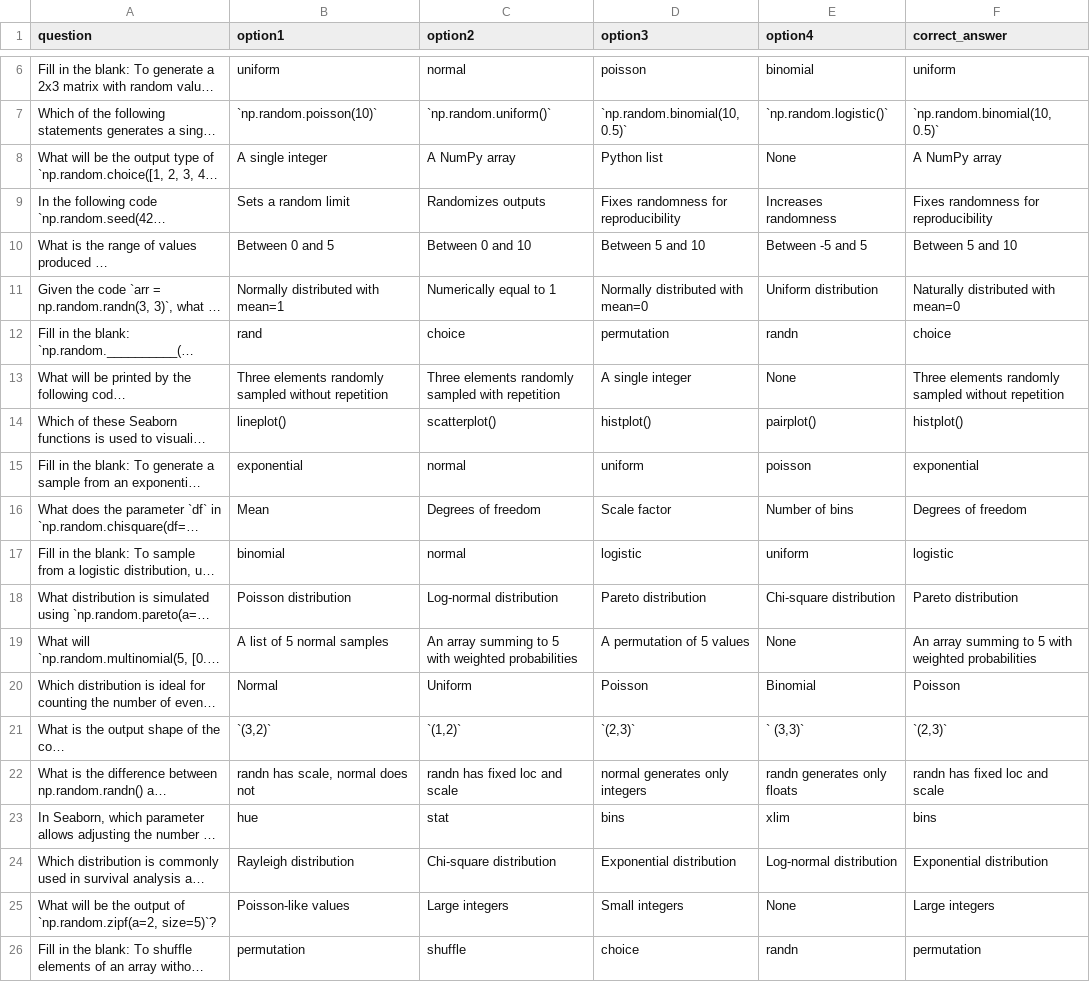
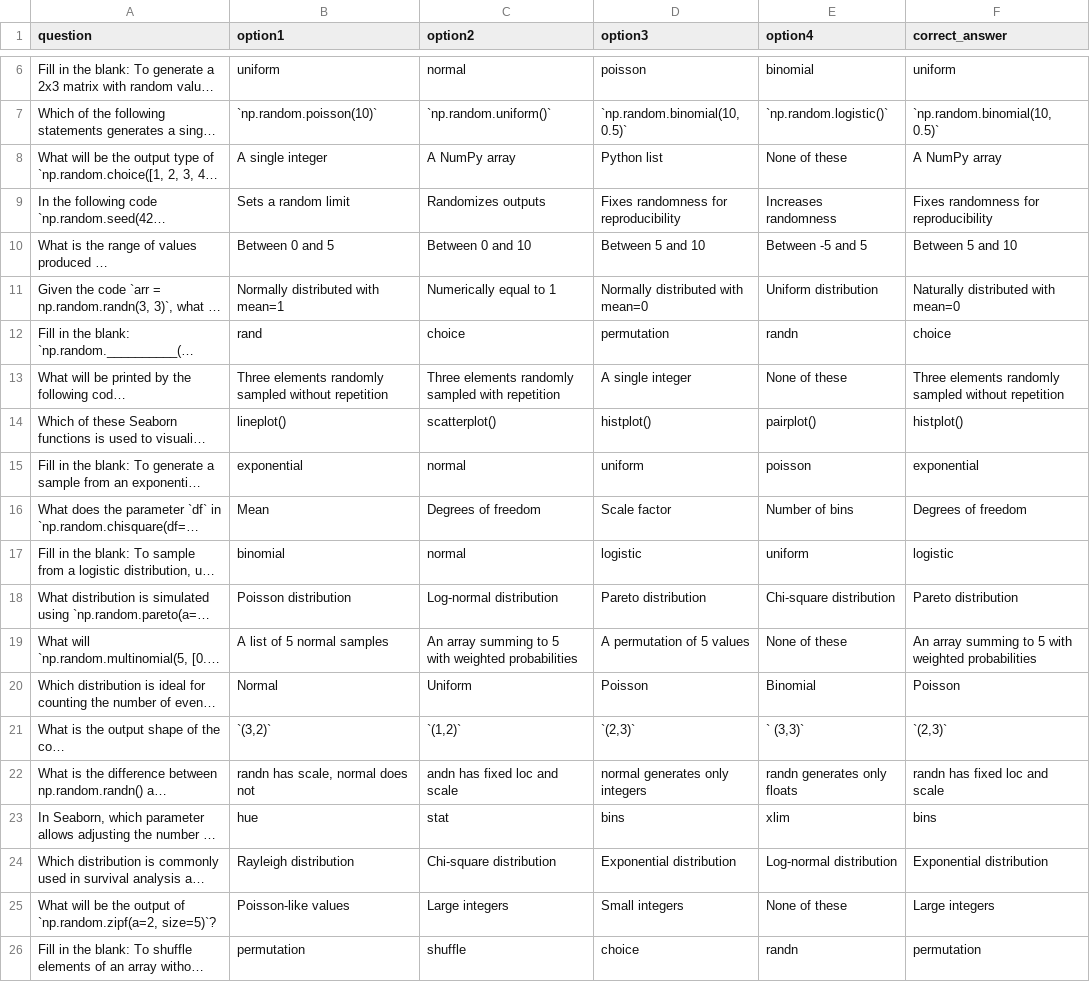
Before and after one commit to arpitpatelsitapur/Quizzy, a CSV file: numpy3.csv, drawn as a sheet; only a part is shown, gaps mark what is left out; long unchanged cells end in …; the diff names each change by its address in the sheet, - before the commit and + after, or states it on an @@ line.

Commit message:
Update numpy3.csv

```diff
--- a/numpy3.csv
+++ b/numpy3.csv
-E8 (option4): None
+E8 (option4): None of these
-E13 (option4): None
+E13 (option4): None of these
-E19 (option4): None
+E19 (option4): None of these
-C22 (option2): randn has fixed loc and scale
+C22 (option2): andn has fixed loc and scale
-E25 (option4): None
+E25 (option4): None of these
```
